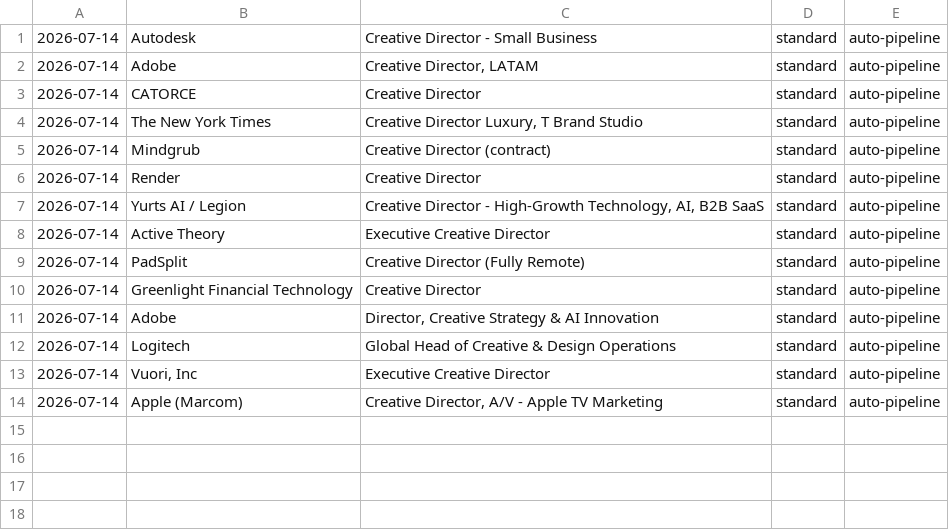
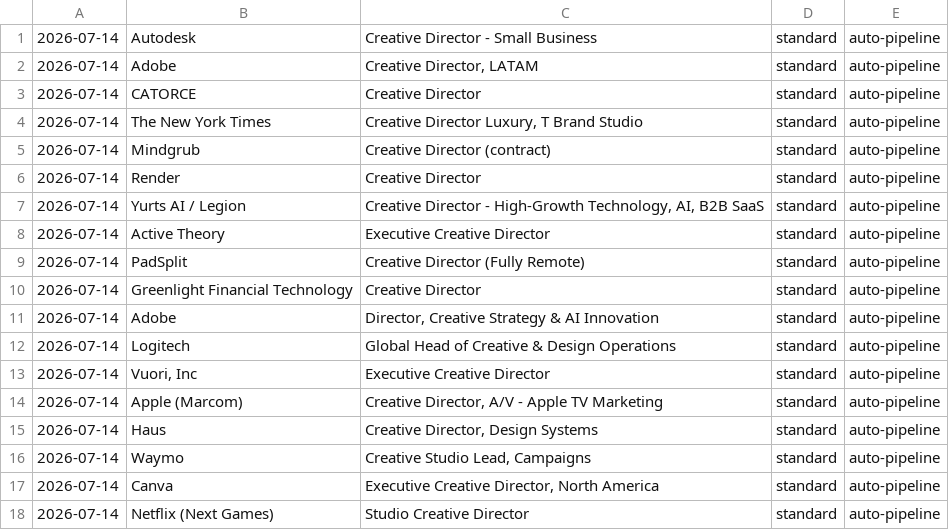
Before and after one commit to puremoxi/career-ops, a TSV file: data/eval-log.tsv, drawn as a sheet.

Commit message:
updates to improve and validate playwright and docker functionality for codex as well as addition of valid sources for viable opportunity postings and improved compensation data for comparison.

```diff
--- a/data/eval-log.tsv
+++ b/data/eval-log.tsv
@@ -14 +14,5 @@
 2026-07-14	Apple (Marcom)	Creative Director, A/V - Apple TV Marketing	standard	auto-pipeline
+2026-07-14	Haus	Creative Director, Design Systems	standard	auto-pipeline
+2026-07-14	Waymo	Creative Studio Lead, Campaigns	standard	auto-pipeline
+2026-07-14	Canva	Executive Creative Director, North America	standard	auto-pipeline
+2026-07-14	Netflix (Next Games)	Studio Creative Director	standard	auto-pipeline
```
Also changed, not shown: 23 other files.
